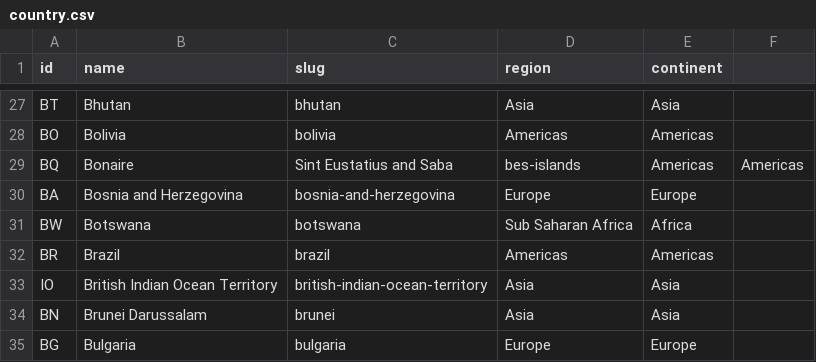
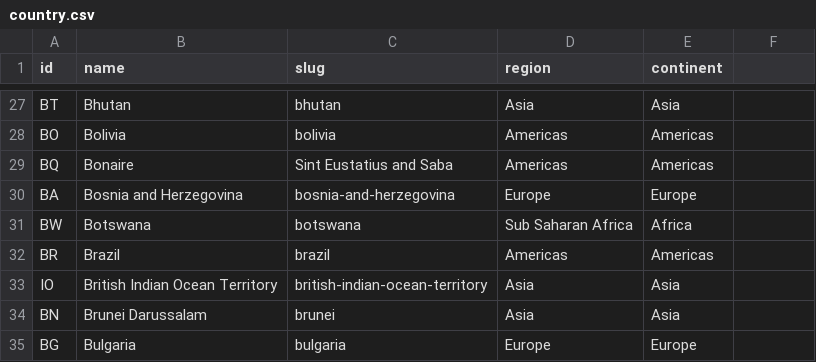
Before and after one commit to cybergreen-net/refdata-country, a CSV file: data/country.csv, drawn as a sheet; only a part is shown, gaps mark what is left out.

Commit message:
Update country.csv

```diff
--- a/data/country.csv
+++ b/data/country.csv
@@ -28,3 +28,3 @@ BT,Bhutan,bhutan,Asia,Asia
 BO,Bolivia,bolivia,Americas,Americas
-BQ,Bonaire, Sint Eustatius and Saba,bes-islands,Americas,Americas
+BQ,Bonaire, Sint Eustatius and Saba,Americas,Americas
 BA,Bosnia and Herzegovina,bosnia-and-herzegovina,Europe,Europe
```
